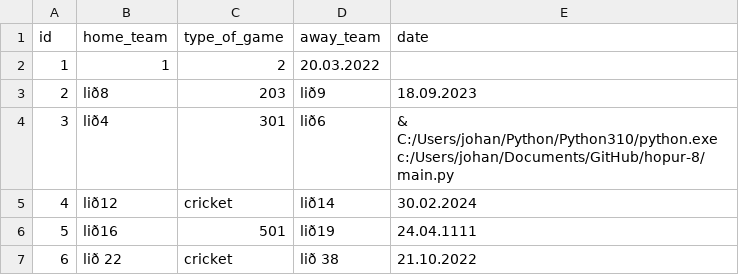
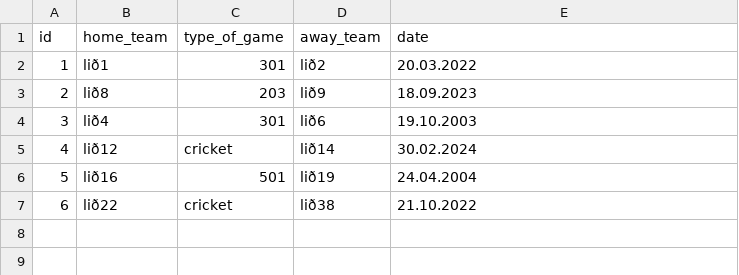
Before and after one commit to gudlaugvest/hopur-8, a CSV file: file/matches.csv, drawn as a sheet.

Commit message:
Update matches.csv

```diff
--- a/file/matches.csv
+++ b/file/matches.csv
@@ -1,7 +1,7 @@
 id,home_team,type_of_game,away_team,date
-1,1,2,20.03.2022,
+1,lið1,301,lið2,20.03.2022,
 2,lið8,203,lið9,18.09.2023
-3,lið4,301,lið6,& C:/Users/johan/Python/Python310/python.exe c:/Users/johan/Documents/GitHub/hopur-8/main.py
+3,lið4,301,lið6,19.10.2003
 4,lið12,cricket,lið14,30.02.2024
-5,lið16,501,lið19,24.04.1111
-6,lið 22,cricket,lið 38,21.10.2022
+5,lið16,501,lið19,24.04.2004
+6,lið22,cricket,lið38,21.10.2022
```
